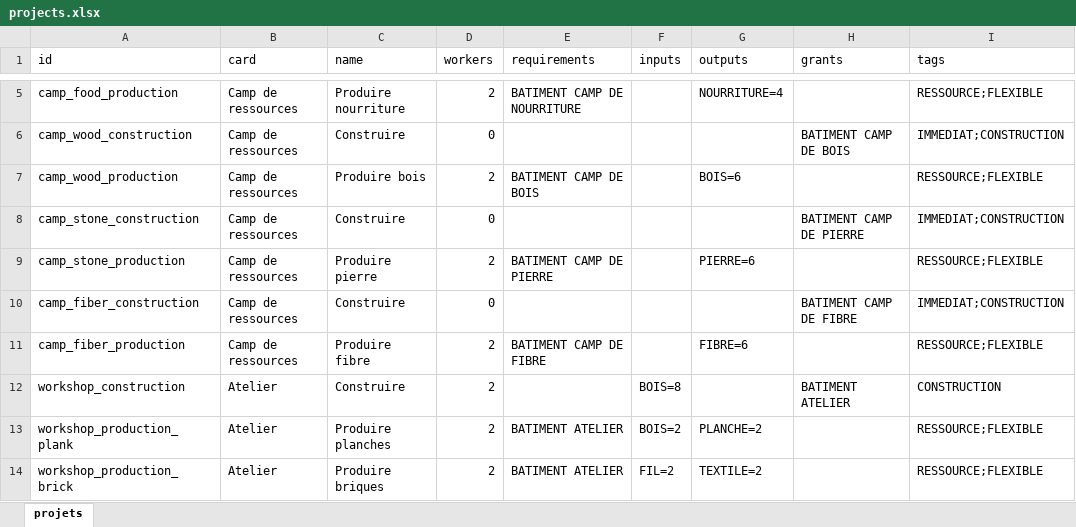
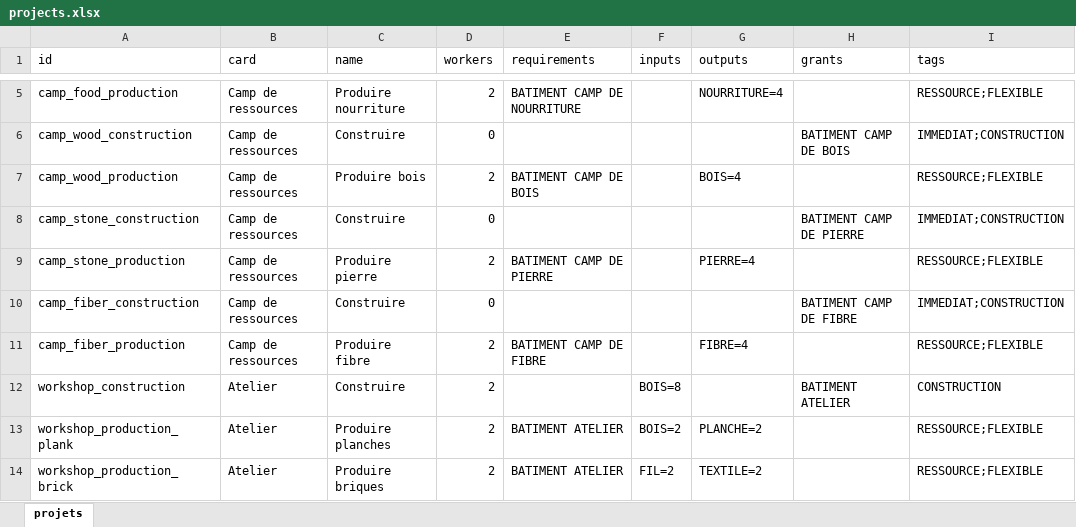
Before and after one commit to Nedland-ai/Braving-The-Storm-Balancer, an Excel workbook: data/projects.xlsx, sheet projets, drawn as a sheet; only a part is shown, gaps mark what is left out; values as stored, in another font and other column widths than the file's, no borders; the diff names each change by its address in the sheet, - before the commit and + after, or states it on an @@ line.

```diff
--- a/data/projects.xlsx (sheet projets)
+++ b/data/projects.xlsx (sheet projets)
-G7 (outputs): BOIS=6
+G7 (outputs): BOIS=4
-G9 (outputs): PIERRE=6
+G9 (outputs): PIERRE=4
-G11 (outputs): FIBRE=6
+G11 (outputs): FIBRE=4
```
Also changed, not shown: 5 other files.
